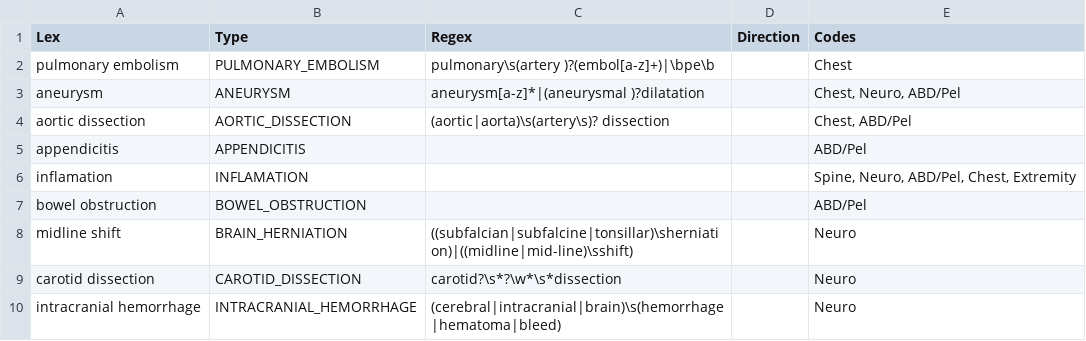
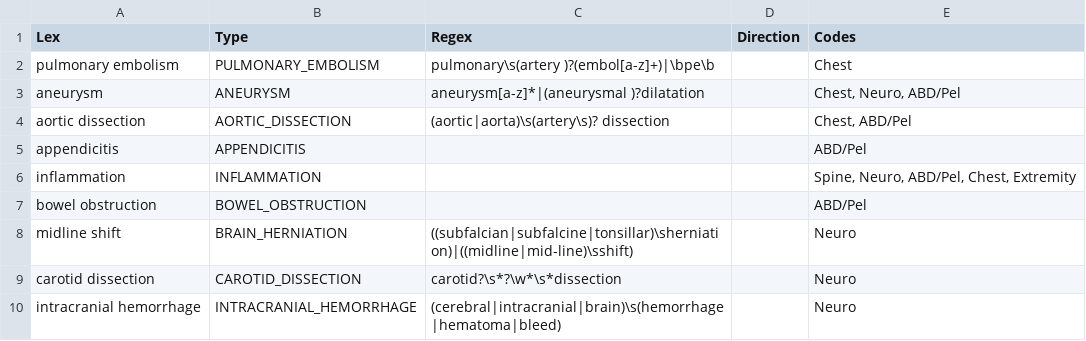
Before and after one commit to chapmanbe/pyConTextNLP, a TSV file: KB/utah_crit.tsv, drawn as a sheet; only a part is shown.

Commit message:
corrected inflammation misspelling

```diff
--- a/KB/utah_crit.tsv
+++ b/KB/utah_crit.tsv
@@ -5,3 +5,3 @@ aortic dissection	AORTIC_DISSECTION	(aortic|aorta)\s(artery\s)? dissection		"Che
 appendicitis	APPENDICITIS			ABD/Pel
-inflamation	INFLAMATION			"Spine, Neuro, ABD/Pel, Chest, Extremity"
+inflammation	INFLAMMATION			"Spine, Neuro, ABD/Pel, Chest, Extremity"
 bowel obstruction	BOWEL_OBSTRUCTION			ABD/Pel
```
